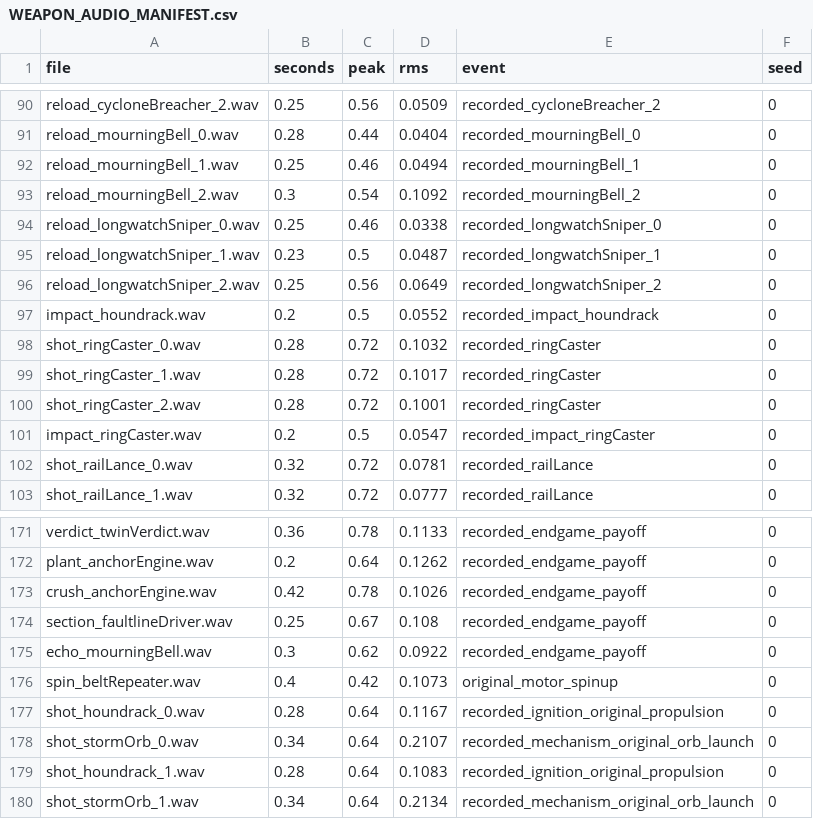
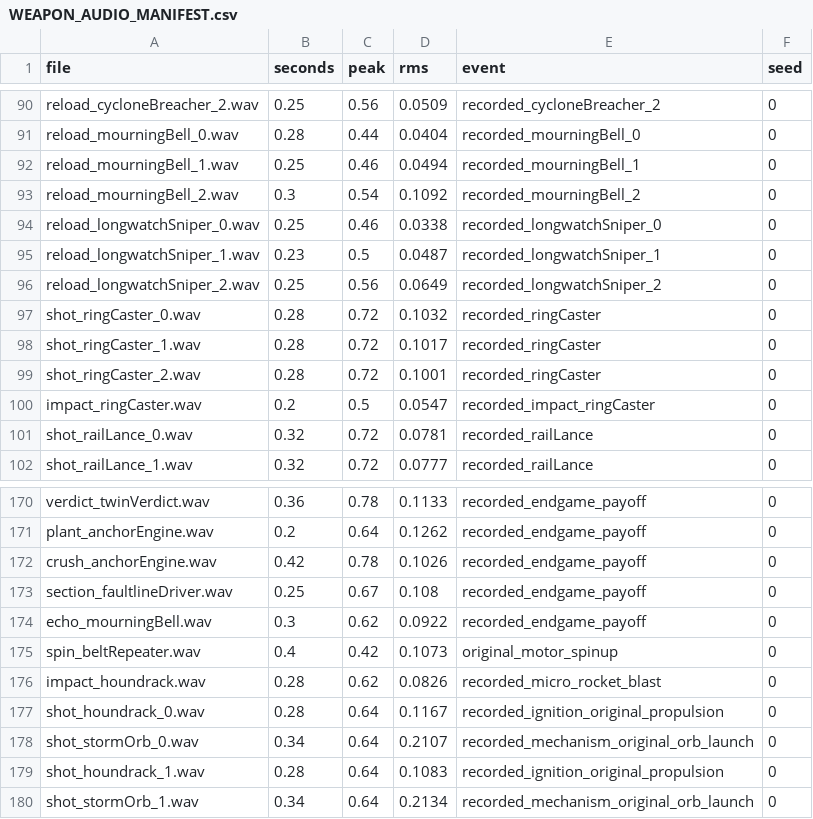
Before and after one commit to ThatSaxyDev/regun, a CSV file: docs/art/WEAPON_AUDIO_MANIFEST.csv, drawn as a sheet; only a part is shown, gaps mark what is left out.

Commit message:
Implement capture-ring attacks and rocket impact updates Implement capture-ring attacks and rocket impact updates

```diff
--- a/docs/art/WEAPON_AUDIO_MANIFEST.csv
+++ b/docs/art/WEAPON_AUDIO_MANIFEST.csv
@@ -96,3 +96,2 @@ reload_longwatchSniper_1.wav,0.23,0.5,0.0487,recorded_longwatchSniper_1,0
 reload_longwatchSniper_2.wav,0.25,0.56,0.0649,recorded_longwatchSniper_2,0
-impact_houndrack.wav,0.2,0.5,0.0552,recorded_impact_houndrack,0
 shot_ringCaster_0.wav,0.28,0.72,0.1032,recorded_ringCaster,0
@@ -176,2 +175,3 @@ echo_mourningBell.wav,0.3,0.62,0.0922,recorded_endgame_payoff,0
 spin_beltRepeater.wav,0.4,0.42,0.1073,original_motor_spinup,0
+impact_houndrack.wav,0.28,0.62,0.0826,recorded_micro_rocket_blast,0
 shot_houndrack_0.wav,0.28,0.64,0.1167,recorded_ignition_original_propulsion,0
```
Also changed, not shown: 28 other files.
